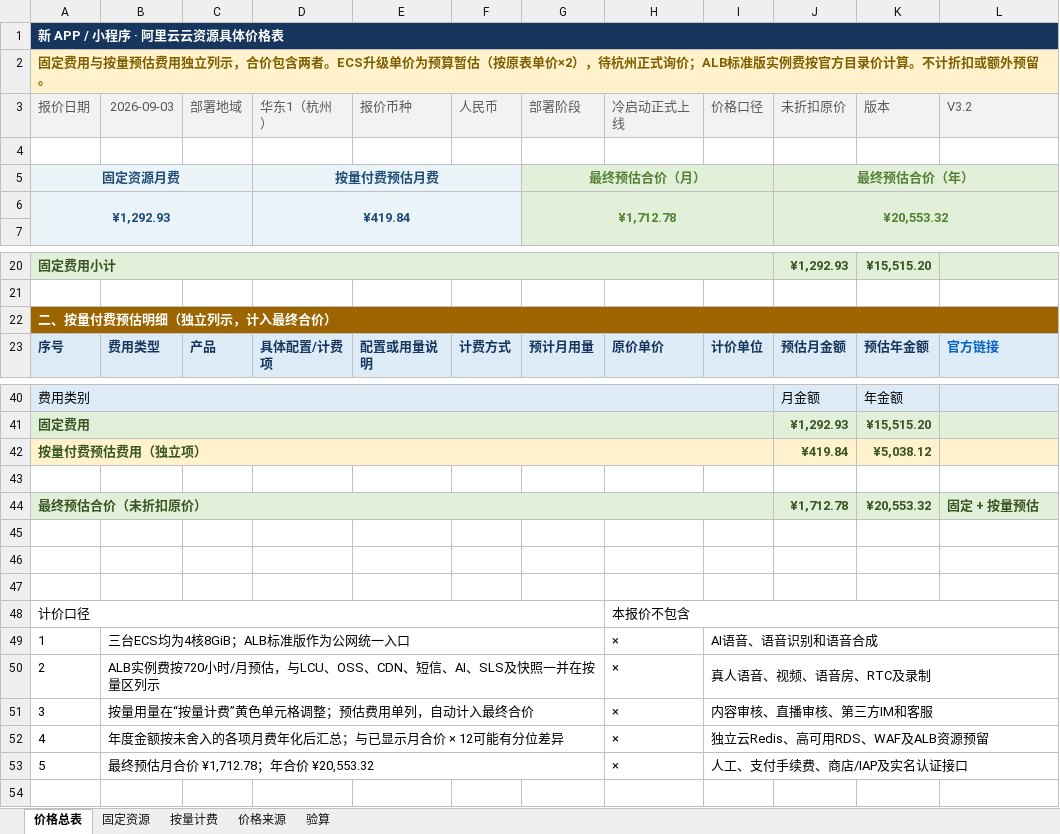
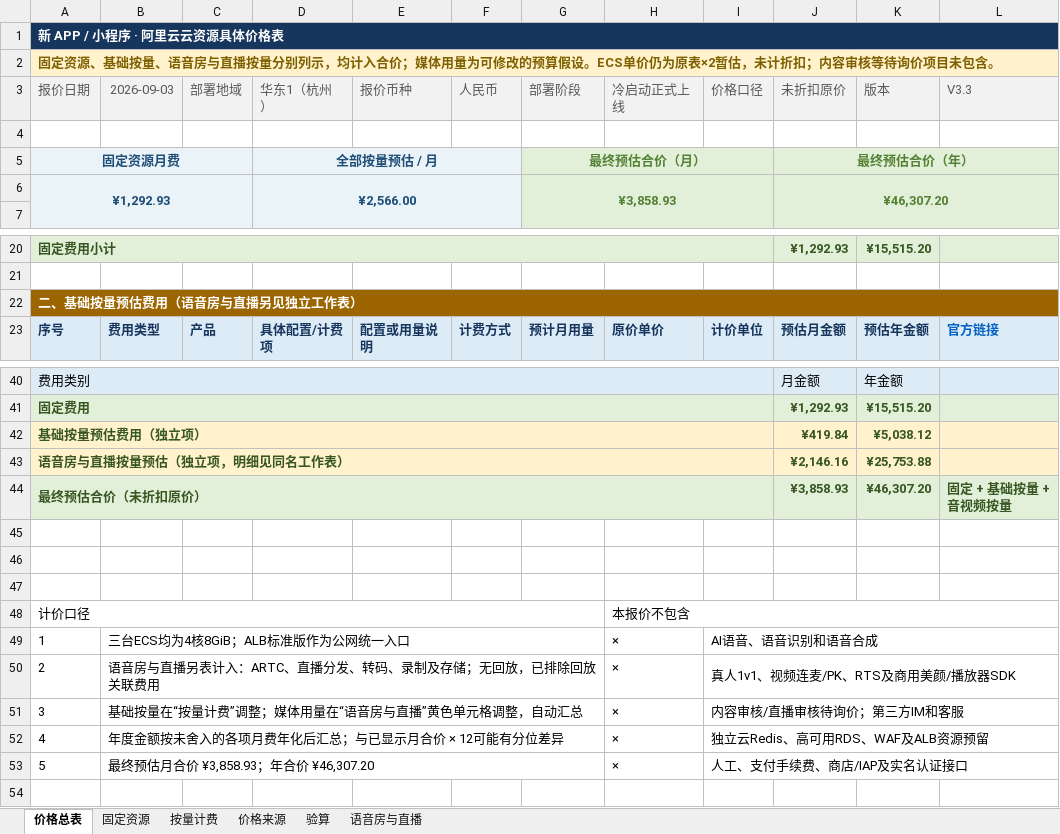
Before and after one commit to simplerjiang/ceceapp, an Excel workbook: 阿里云运行预算报价表_未计算阿里云折扣的原价.xlsx, sheet 价格总表, drawn as a sheet; only a part is shown, gaps mark what is left out; values as stored, in another font and other column widths than the file's, no borders; removed rows and columns are numbered as before the commit, all else as after; the diff names each change by its address in the sheet, - before the commit and + after, or states it on an @@ line.

```diff
--- a/阿里云运行预算报价表_未计算阿里云折扣的原价.xlsx (sheet 价格总表)
+++ b/阿里云运行预算报价表_未计算阿里云折扣的原价.xlsx (sheet 价格总表)
+sheet tab: 语音房与直播
-A2 (报价日期): 固定费用与按量预估费用独立列示，合价包含两者。ECS升级单价为预算暂估（按原表单价×2），待杭州正式询价；ALB标准版实例费按官方目录价计算。不计折扣或额外预留。
+A2 (报价日期): 固定资源、基础按量、语音房与直播按量分别列示，均计入合价；媒体用量为可修改的预算假设。ECS单价仍为原表×2暂估，未计折扣；内容审核等待询价项目未包含。
-L3: V3.2
+L3: V3.3
-D5 (华东1（杭州）): 按量付费预估月费
+D5 (华东1（杭州）): 全部按量预估 / 月
-row 6: ¥1,292.93 |  |  | ¥419.84 |  |  | ¥1,712.78 |  |  | ¥20,553.32
+row 6: ¥1,292.93 |  |  | ¥2,566.00 |  |  | ¥3,858.93 |  |  | ¥46,307.20
-A22 (报价日期): 二、按量付费预估明细（独立列示，计入最终合价）
+A22 (报价日期): 二、基础按量预估费用（语音房与直播另见独立工作表）
-A42 (报价日期): 按量付费预估费用（独立项）
+A42 (报价日期): 基础按量预估费用（独立项）
-row 43: (empty)
+row 43: 语音房与直播按量预估（独立项，明细见同名工作表） |  |  |  |  |  |  |  |  | ¥2,146.16 | ¥25,753.88
-A43:L43 fill: none
+A43:L43 fill: #FFF2CC
+A43:I43 merged
-J44 (未折扣原价): ¥1,712.78
+J44 (未折扣原价): ¥3,858.93
-K44 (版本): ¥20,553.32
+K44 (版本): ¥46,307.20
-L44 (V3.3): 固定 + 按量预估
+L44 (V3.3): 固定 + 基础按量 + 音视频按量
-B50 (2026-09-03): ALB实例费按720小时/月预估，与LCU、OSS、CDN、短信、AI、SLS及快照一并在按量区列示
+B50 (2026-09-03): 语音房与直播另表计入：ARTC、直播分发、转码、录制及存储；无回放，已排除回放关联费用
-I50 (价格口径): 真人语音、视频、语音房、RTC及录制
+I50 (价格口径): 真人1v1、视频连麦/PK、RTS及商用美颜/播放器SDK
-B51 (2026-09-03): 按量用量在“按量计费”黄色单元格调整；预估费用单列，自动计入最终合价
+B51 (2026-09-03): 基础按量在“按量计费”调整；媒体用量在“语音房与直播”黄色单元格调整，自动汇总
-I51 (价格口径): 内容审核、直播审核、第三方IM和客服
+I51 (价格口径): 内容审核/直播审核待询价；第三方IM和客服
-B53 (2026-09-03): 最终预估月合价 ¥1,712.78；年合价 ¥20,553.32
+B53 (2026-09-03): 最终预估月合价 ¥3,858.93；年合价 ¥46,307.20
```
Also changed, not shown: sheet 验算.
